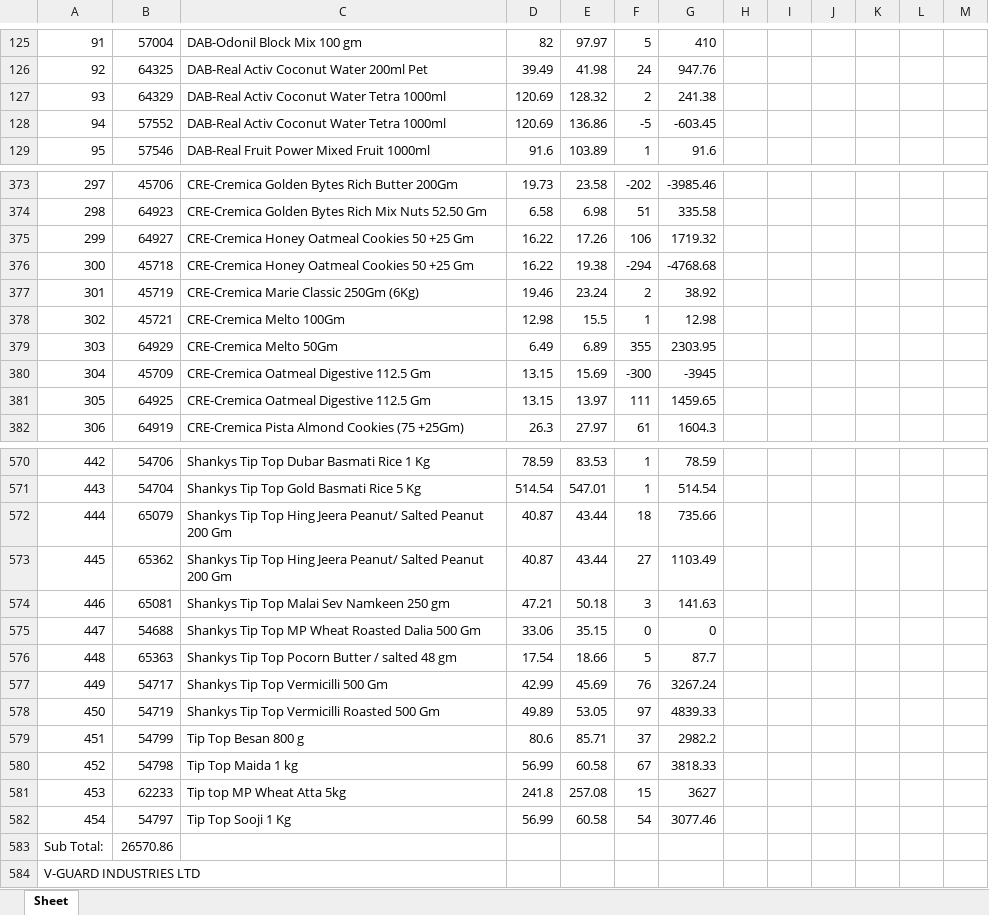
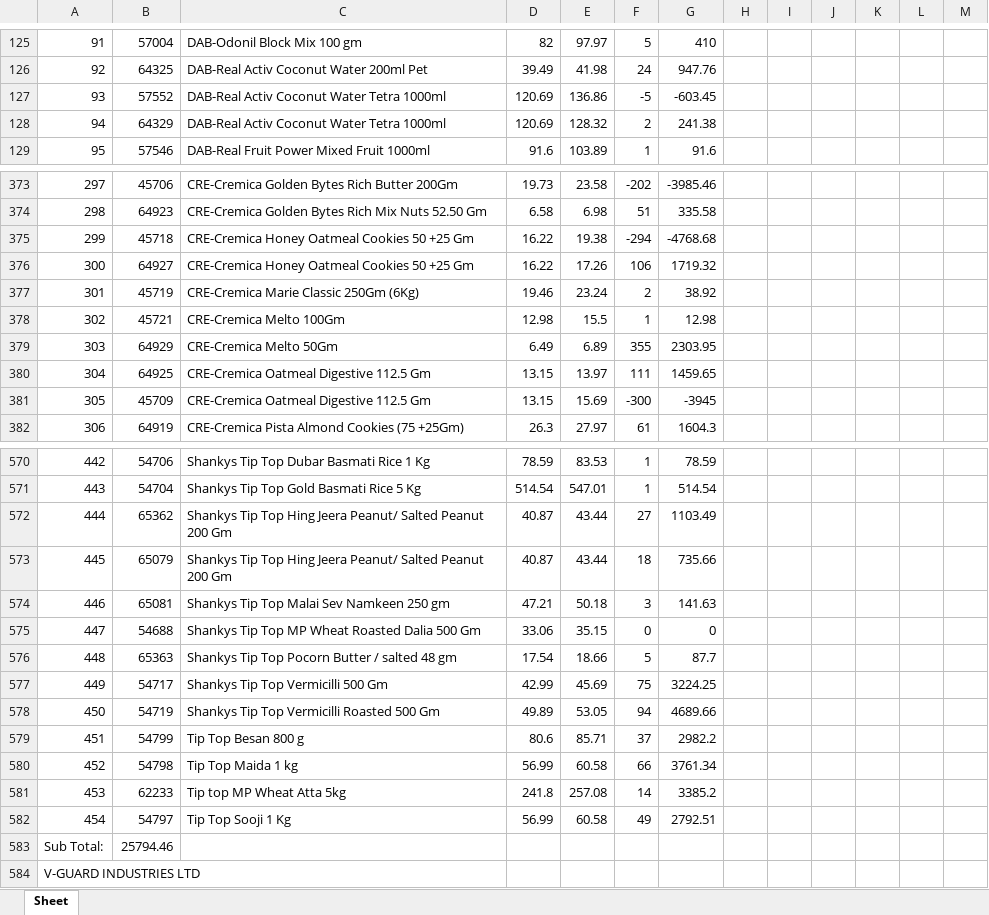
Before and after one commit to PC-Canteen/pc_canteen, an Excel workbook: CryCompanywiseStockReport_1.xlsx, sheet Sheet, drawn as a sheet; only a part is shown, gaps mark what is left out; values as stored, in another font and other column widths than the file's, no borders; removed rows and columns are numbered as before the commit, all else as after; the diff covers the shown part only; the diff names each change by its address in the sheet, - before the commit and + after, or states it on an @@ line.

```diff
--- a/CryCompanywiseStockReport_1.xlsx (sheet Sheet)
+++ b/CryCompanywiseStockReport_1.xlsx (sheet Sheet)
-row 127: 93 | 64329 | DAB-Real Activ Coconut Water Tetra 1000ml | 120.69 | 128.32 | 2 | 241.38
-A127: 94
+A127: 93
+row 128: 94 | 64329 | DAB-Real Activ Coconut Water Tetra 1000ml | 120.69 | 128.32 | 2 | 241.38
-row 375: 299 | 64927 | CRE-Cremica Honey Oatmeal Cookies 50 +25 Gm | 16.22 | 17.26 | 106 | 1719.32
-A375: 300
+A375: 299
+row 376: 300 | 64927 | CRE-Cremica Honey Oatmeal Cookies 50 +25 Gm | 16.22 | 17.26 | 106 | 1719.32
-row 380: 304 | 45709 | CRE-Cremica Oatmeal Digestive 112.5 Gm | 13.15 | 15.69 | -300 | -3945
-A380: 305
+A380: 304
+row 381: 305 | 45709 | CRE-Cremica Oatmeal Digestive 112.5 Gm | 13.15 | 15.69 | -300 | -3945
-row 572: 444 | 65079 | Shankys Tip Top Hing Jeera Peanut/ Salted Peanut 200 Gm | 40.87 | 43.44 | 18 | 735.66
-A572: 445
+A572: 444
+row 573: 445 | 65079 | Shankys Tip Top Hing Jeera Peanut/ Salted Peanut 200 Gm | 40.87 | 43.44 | 18 | 735.66
-F577: 76
+F577: 75
-G577: 3267.24
+G577: 3224.25
-F578: 97
+F578: 94
-G578: 4839.33
+G578: 4689.66
-F580: 67
+F580: 66
-G580: 3818.33
+G580: 3761.34
-F581: 15
+F581: 14
-G581: 3627
+G581: 3385.2
-F582: 54
+F582: 49
-G582: 3077.46
+G582: 2792.51
-B583: 26570.86
+B583: 25794.46
```
Also changed, not shown: 6 added rows, 6 removed rows and 146 edited cells elsewhere in this sheet.
